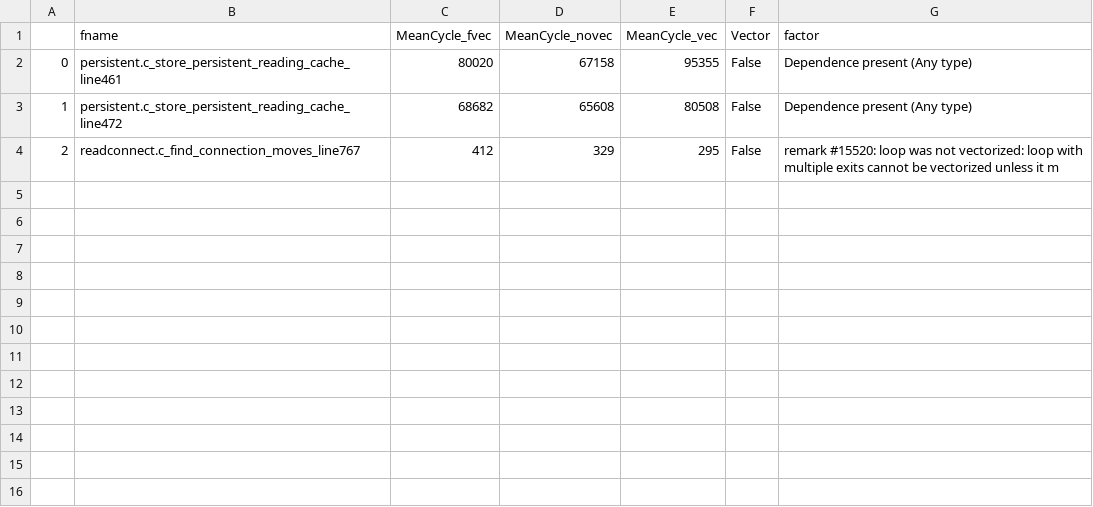
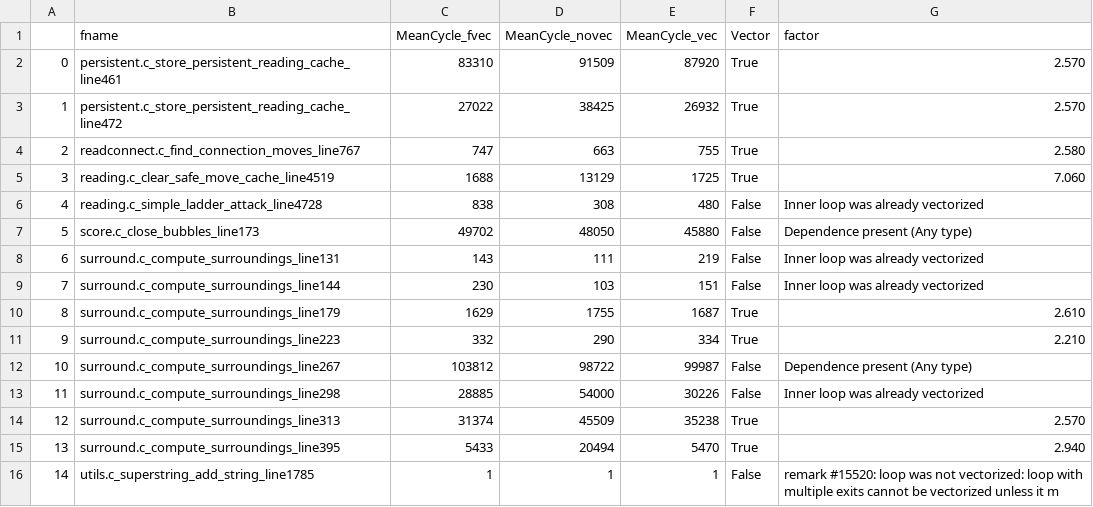
Before and after one commit to akshaybetala/hpa, a CSV file: task_2/varun/loops/results.csv, drawn as a sheet.

Commit message:
already working loops initial push

```diff
--- a/task_2/varun/loops/results.csv
+++ b/task_2/varun/loops/results.csv
@@ -1,4 +1,16 @@
 ,fname,MeanCycle_fvec,MeanCycle_novec,MeanCycle_vec,Vector,factor
-0,persistent.c_store_persistent_reading_cache_line461,80020,67158,95355,False,Dependence present (Any type)
-1,persistent.c_store_persistent_reading_cache_line472,68682,65608,80508,False,Dependence present (Any type)
-2,readconnect.c_find_connection_moves_line767,412,329,295,False,   remark #15520: loop was not vectorized: loop with multiple exits cannot be vectorized unless it m
+0,persistent.c_store_persistent_reading_cache_line461,83310,91509,87920,True,2.570
+1,persistent.c_store_persistent_reading_cache_line472,27022,38425,26932,True,2.570
+2,readconnect.c_find_connection_moves_line767,747,663,755,True,2.580
+3,reading.c_clear_safe_move_cache_line4519,1688,13129,1725,True,7.060
+4,reading.c_simple_ladder_attack_line4728,838,308,480,False,Inner loop was already vectorized
+5,score.c_close_bubbles_line173,49702,48050,45880,False,Dependence present (Any type)
+6,surround.c_compute_surroundings_line131,143,111,219,False,Inner loop was already vectorized
+7,surround.c_compute_surroundings_line144,230,103,151,False,Inner loop was already vectorized
+8,surround.c_compute_surroundings_line179,1629,1755,1687,True,2.610
+9,surround.c_compute_surroundings_line223,332,290,334,True,2.210
+10,surround.c_compute_surroundings_line267,103812,98722,99987,False,Dependence present (Any type)
+11,surround.c_compute_surroundings_line298,28885,54000,30226,False,Inner loop was already vectorized
+12,surround.c_compute_surroundings_line313,31374,45509,35238,True,2.570
+13,surround.c_compute_surroundings_line395,5433,20494,5470,True,2.940
+14,utils.c_superstring_add_string_line1785,1,1,1,False,   remark #15520: loop was not vectorized: loop with multiple exits cannot be vectorized unless it m
```
Also changed, not shown: 27 other files.
